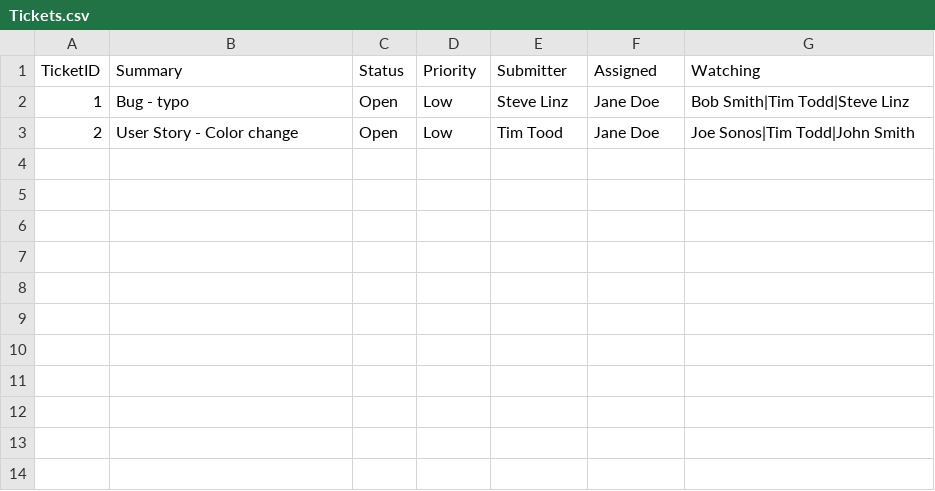
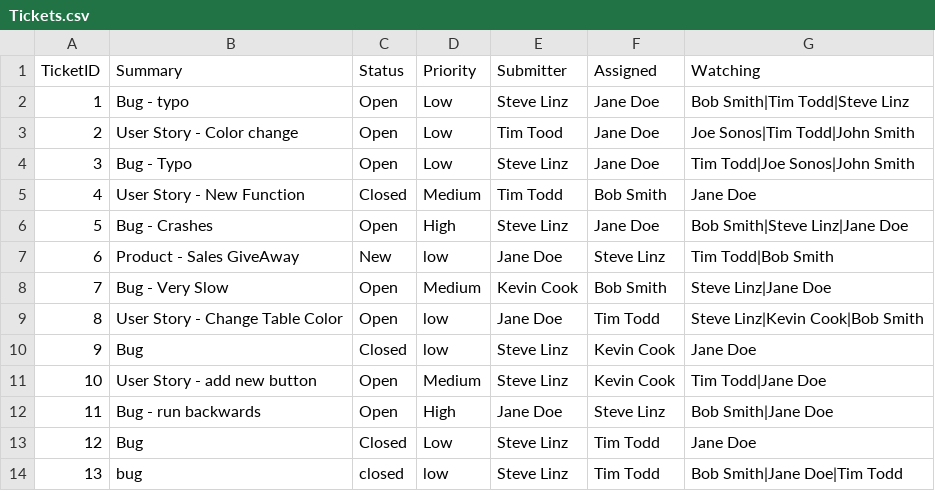
Before and after one commit to stevelinz/A1_Ticketing_System_SLinz, a CSV file: Tickets.csv, drawn as a sheet.

Commit message:
fixed ticket id to hold up to 99999, and add more records

```diff
--- a/Tickets.csv
+++ b/Tickets.csv
@@ -3 +3,12 @@ TicketID, Summary, Status, Priority, Submitter, Assigned, Watching
 2,User Story - Color change,Open,Low,Tim Tood,Jane Doe,Joe Sonos|Tim Todd|John Smith
+3,Bug - Typo,Open,Low,Steve Linz,Jane Doe,Tim Todd|Joe Sonos|John Smith
+4,User Story - New Function,Closed,Medium,Tim Todd,Bob Smith,Jane Doe
+5,Bug - Crashes,Open,High,Steve Linz,Jane Doe,Bob Smith|Steve Linz|Jane Doe
+6,Product - Sales GiveAway,New,low,Jane Doe,Steve Linz,Tim Todd|Bob Smith
+7,Bug - Very Slow,Open,Medium,Kevin Cook,Bob Smith,Steve Linz|Jane Doe
+8,User Story - Change Table Color,Open,low,Jane Doe,Tim Todd,Steve Linz|Kevin Cook|Bob Smith
+9,Bug,Closed,low,Steve Linz,Kevin Cook,Jane Doe
+10,User Story - add new button,Open,Medium,Steve Linz,Kevin Cook,Tim Todd|Jane Doe
+11,Bug - run backwards,Open ,High,Jane Doe,Steve Linz,Bob Smith|Jane Doe
+12,Bug,Closed,Low,Steve Linz,Tim Todd,Jane Doe
+13,bug,closed,low,Steve Linz,Tim Todd,Bob Smith|Jane Doe|Tim Todd
```
Also changed, not shown: 1 other file.
